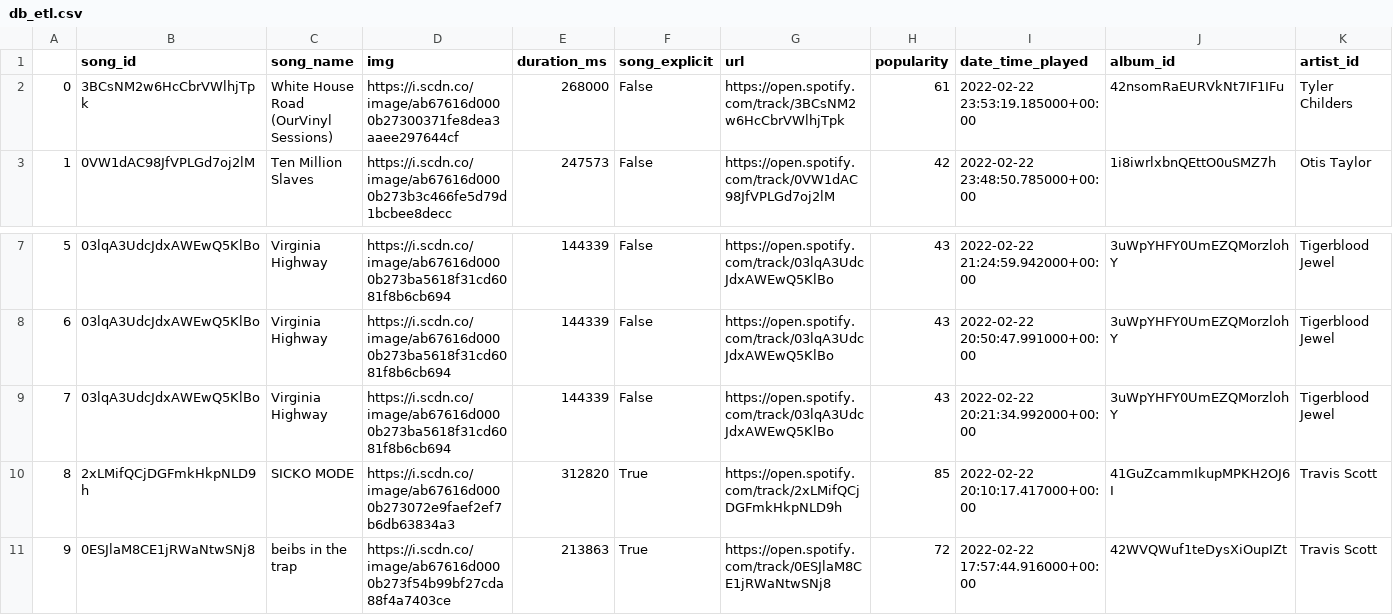
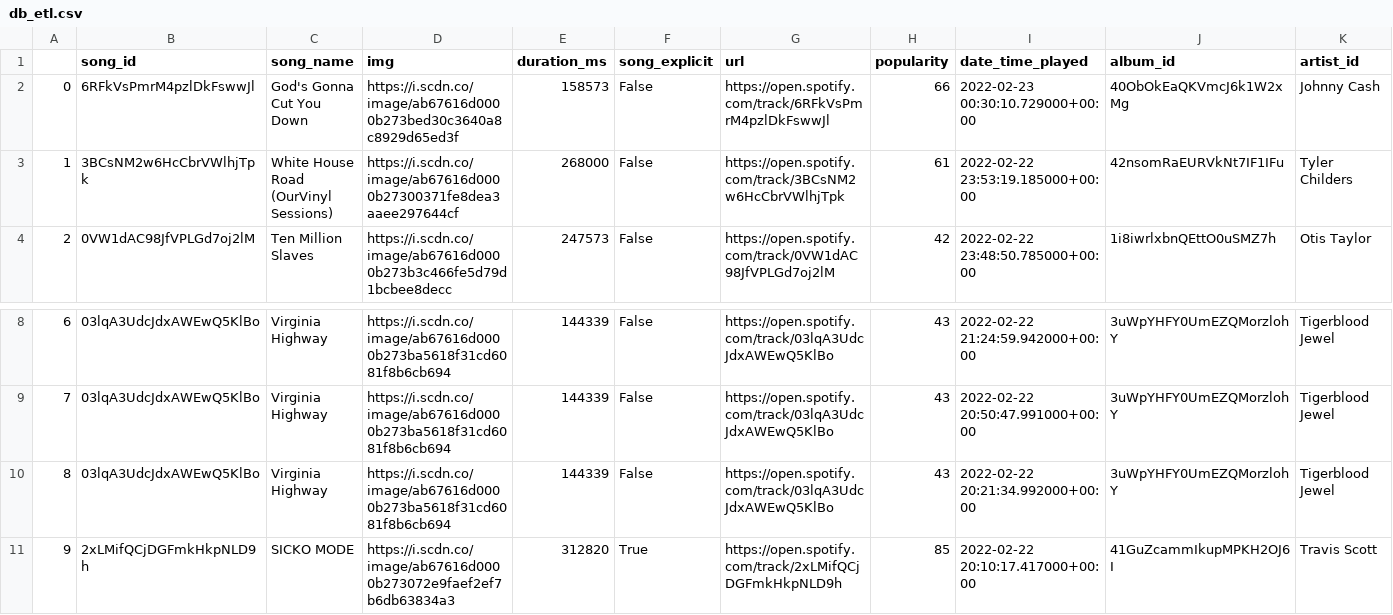
Before and after one commit to poboisvert/AirflowETL, a CSV file: etl/data/db_etl.csv, drawn as a sheet; only a part is shown, gaps mark what is left out; removed rows and columns are numbered as before the commit, all else as after; rows hold the shown columns only; the diff names each change by its address in the sheet, - before the commit and + after, or states it on an @@ line.

```diff
--- a/etl/data/db_etl.csv
+++ b/etl/data/db_etl.csv
+row 2: 0 | 6RFkVsPmrM4pzlDkFswwJl | God's Gonna Cut You Down | https://i.scdn.co/image/ab67616d0000b273bed30c3640a8c8929d65ed3f | 158573 | False | https://open.spotify.com/track/6RFkVsPmrM4pzlDkFswwJl | 66 | 2022-02-23 00:30:10.729000+00:00 | 40ObOkEaQKVmcJ6k1W2xMg | Johnny Cash
@@ column A renumbered between rows 3 and 11 @@
-row 11: 9 | 0ESJlaM8CE1jRWaNtwSNj8 | beibs in the trap | https://i.scdn.co/image/ab67616d0000b273f54b99bf27cda88f4a7403ce | 213863 | True | https://open.spotify.com/track/0ESJlaM8CE1jRWaNtwSNj8 | 72 | 2022-02-22 17:57:44.916000+00:00 | 42WVQWuf1teDysXiOupIZt | Travis Scott
```
Also changed, not shown: etl/data/lyrics_etl.csv, 5 other files.
